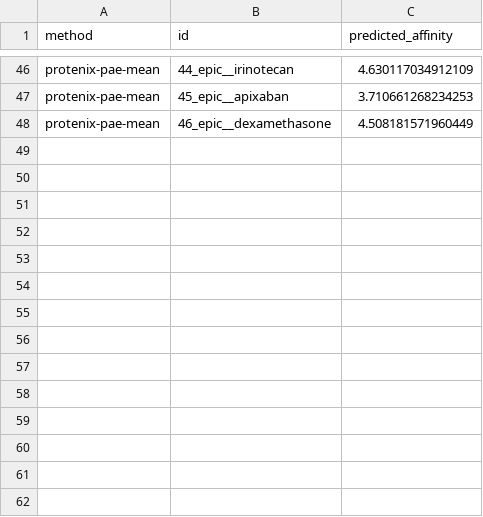
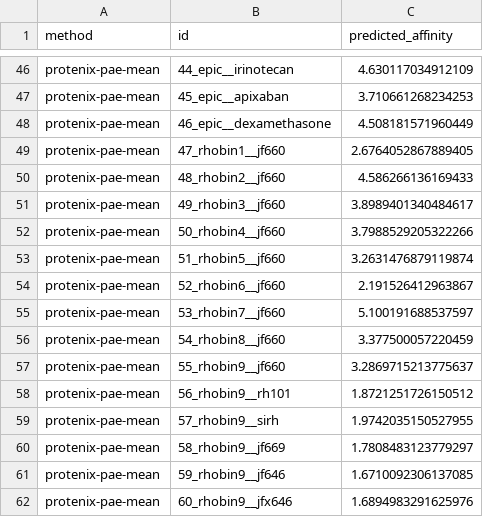
Before and after one commit to ssiddhantsharma/denovo-smallmol-affinity-benchmark, a CSV file: predictions/protenix-pae-mean_predictions.csv, drawn as a sheet; only a part is shown, gaps mark what is left out; the diff names each change by its address in the sheet, - before the commit and + after, or states it on an @@ line.

```diff
--- a/predictions/protenix-pae-mean_predictions.csv
+++ b/predictions/protenix-pae-mean_predictions.csv
+row 49: protenix-pae-mean | 47_rhobin1__jf660 | 2.6764052867889405
+row 50: protenix-pae-mean | 48_rhobin2__jf660 | 4.586266136169433
+row 51: protenix-pae-mean | 49_rhobin3__jf660 | 3.8989401340484617
+row 52: protenix-pae-mean | 50_rhobin4__jf660 | 3.7988529205322266
+row 53: protenix-pae-mean | 51_rhobin5__jf660 | 3.2631476879119874
+row 54: protenix-pae-mean | 52_rhobin6__jf660 | 2.191526412963867
+row 55: protenix-pae-mean | 53_rhobin7__jf660 | 5.100191688537597
+row 56: protenix-pae-mean | 54_rhobin8__jf660 | 3.377500057220459
+row 57: protenix-pae-mean | 55_rhobin9__jf660 | 3.2869715213775637
+row 58: protenix-pae-mean | 56_rhobin9__rh101 | 1.8721251726150512
+row 59: protenix-pae-mean | 57_rhobin9__sirh | 1.9742035150527955
+row 60: protenix-pae-mean | 58_rhobin9__jf669 | 1.7808483123779297
+row 61: protenix-pae-mean | 59_rhobin9__jf646 | 1.6710092306137085
+row 62: protenix-pae-mean | 60_rhobin9__jfx646 | 1.6894983291625976
```
Also changed, not shown: predictions/boltz-2-pae-mean_predictions.csv, predictions/protenix-ligiptm_predictions.csv, 16 other files.
